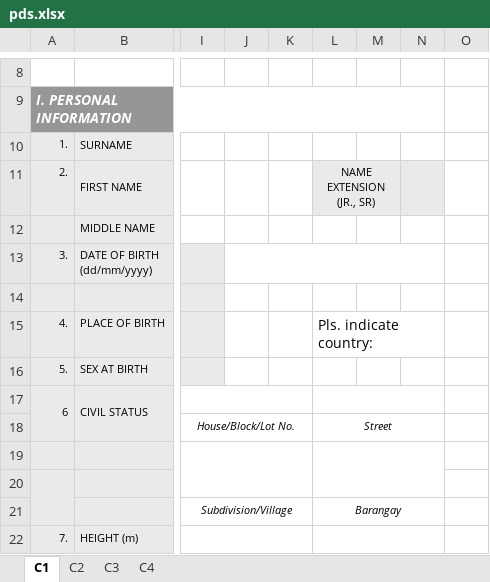
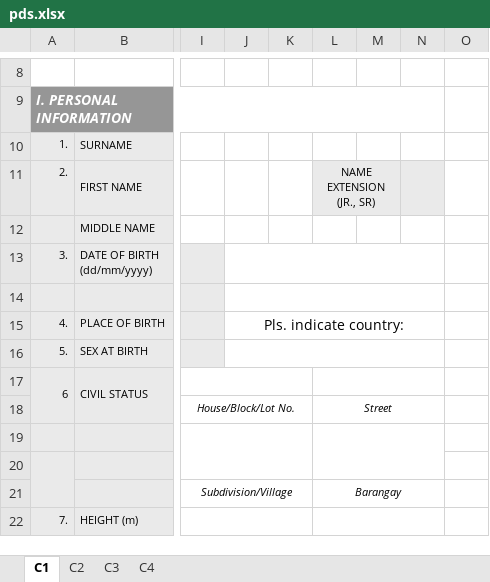
Before and after one commit to tapimisdev/hrmis, an Excel workbook: public/templates/cos/pds.xlsx, sheet C1, drawn as a sheet; only a part is shown, gaps mark what is left out; values as stored, in another font and other column widths than the file's, no borders; charts and pictures not drawn; the diff names each change by its address in the sheet, - before the commit and + after, or states it on an @@ line.

```diff
--- a/public/templates/cos/pds.xlsx (sheet C1)
+++ b/public/templates/cos/pds.xlsx (sheet C1)
+J14:N14 merged
-J15: (empty)
+J15: Pls. indicate country:
+J15:N15 merged
-L15: Pls. indicate country:
+L15: (empty)
-L15:N15 merged
+J16:N16 merged
```
Also changed, not shown: charts or pictures, 10 other files.
